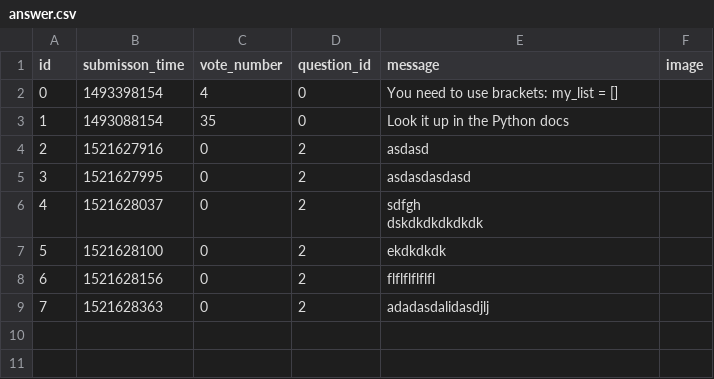
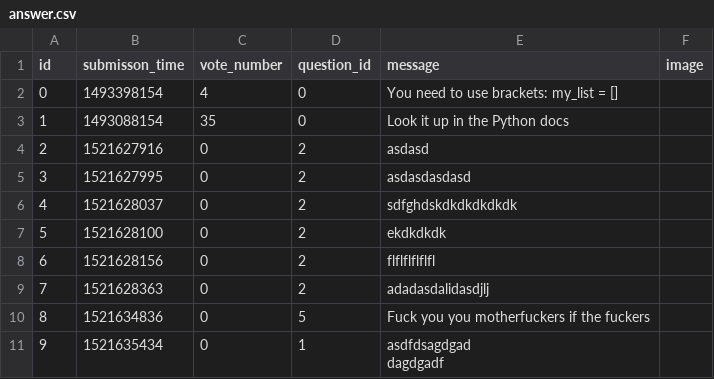
Before and after one commit to CodecoolBPwswp/wswp-ask-mate-f-ckcsv, a CSV file: answer.csv, drawn as a sheet.

Commit message:
answers page fixed.

```diff
--- a/answer.csv
+++ b/answer.csv
@@ -5,4 +5,3 @@ id,submisson_time,vote_number,question_id,message,image
 3,1521627995,0,2,asdasdasdasd,
-4,1521628037,0,2,"sdfgh
-dskdkdkdkdkdk",
+4,1521628037,0,2,"sdfghdskdkdkdkdkdk",
 5,1521628100,0,2,ekdkdkdk,
@@ -10 +9,6 @@ dskdkdkdkdkdk",
 7,1521628363,0,2,adadasdalidasdjlj,
+8,1521634836,0,5,Fuck you you motherfuckers if the fuckers,
+9,1521635434,0,1,"asdfdsagdgad
+
+
+dagdgadf",
```
Also changed, not shown: 1 other file.
